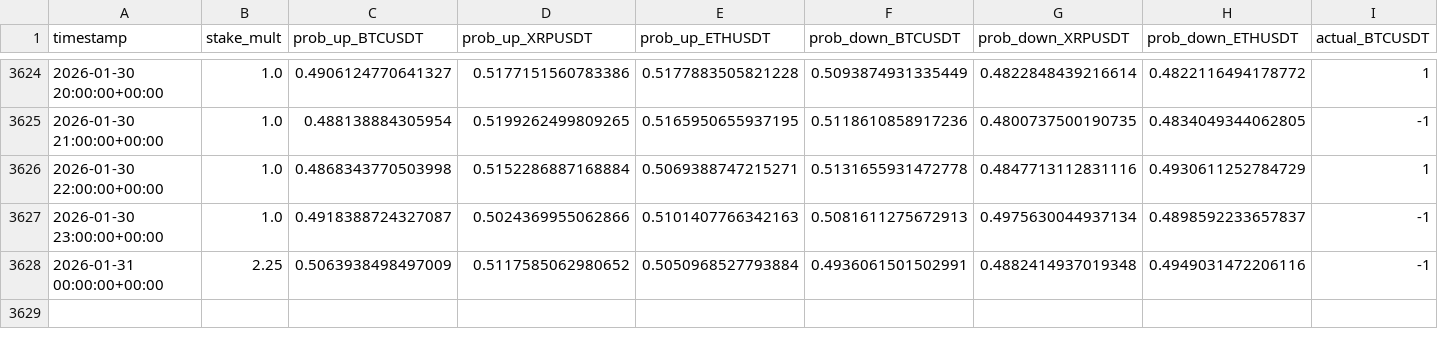
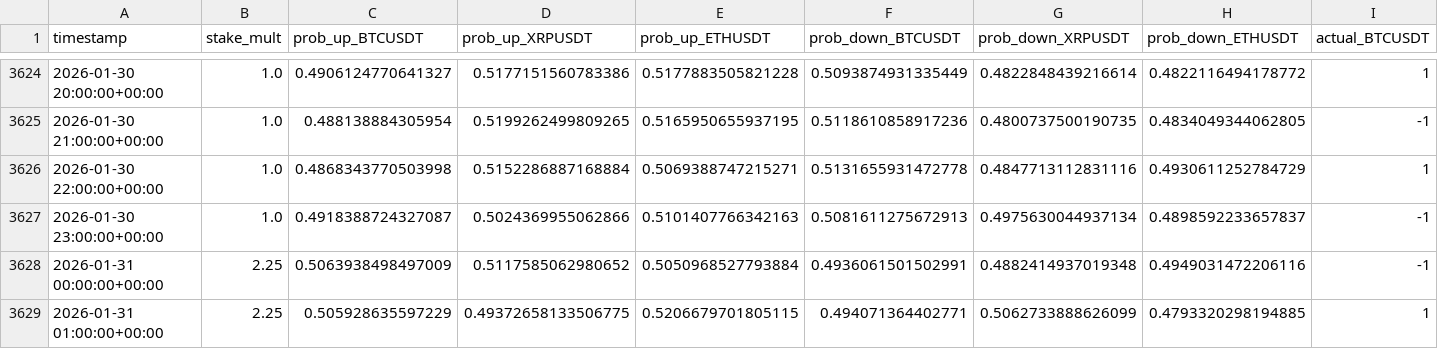
Before and after one commit to mtumalan/csvreader, a CSV file: data/results.csv, drawn as a sheet; only a part is shown, gaps mark what is left out; rows hold the shown columns only; the diff names each change by its address in the sheet, - before the commit and + after, or states it on an @@ line.

Commit message:
auto: append results up to 2026-01-31 05:00:11 UTC

```diff
--- a/data/results.csv
+++ b/data/results.csv
+row 3629: 2026-01-31 01:00:00+00:00 | 2.25 | 0.505928635597229 | 0.49372658133506775 | 0.5206679701805115 | 0.494071364402771 | 0.5062733888626099 | 0.4793320298194885 | 1
```
